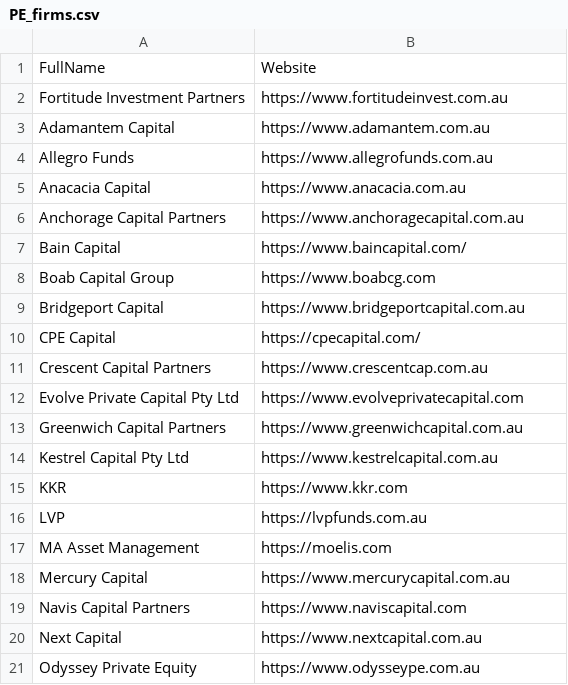
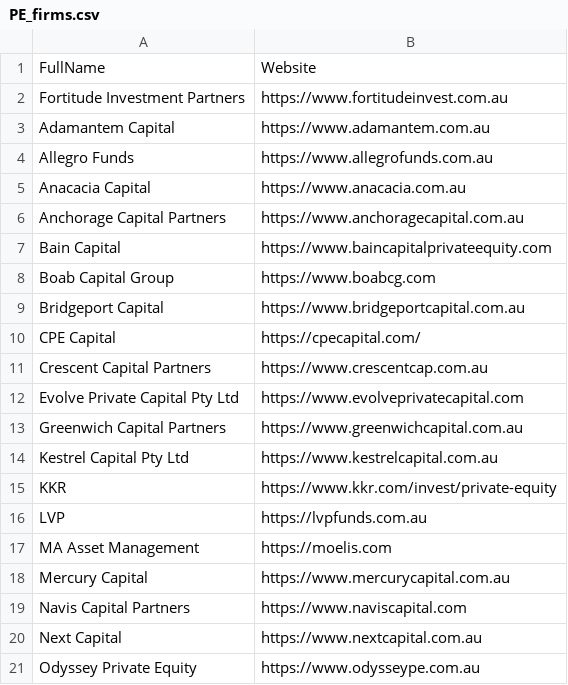
Before and after one commit to clel-0/PE-Firm-Investment-Database-Pipeline, a CSV file: output/PE_firms.csv, drawn as a sheet; only a part is shown.

```diff
--- a/output/PE_firms.csv
+++ b/output/PE_firms.csv
@@ -6,3 +6,3 @@ Anacacia Capital,https://www.anacacia.com.au
 Anchorage Capital Partners,https://www.anchoragecapital.com.au
-Bain Capital,https://www.baincapital.com/
+Bain Capital,https://www.baincapitalprivateequity.com
 Boab Capital Group,https://www.boabcg.com
@@ -14,3 +14,3 @@ Greenwich Capital Partners,https://www.greenwichcapital.com.au
 Kestrel Capital Pty Ltd,https://www.kestrelcapital.com.au
-KKR,https://www.kkr.com
+KKR,https://www.kkr.com/invest/private-equity
 LVP,https://lvpfunds.com.au
```
Also changed, not shown: 9 other files.
